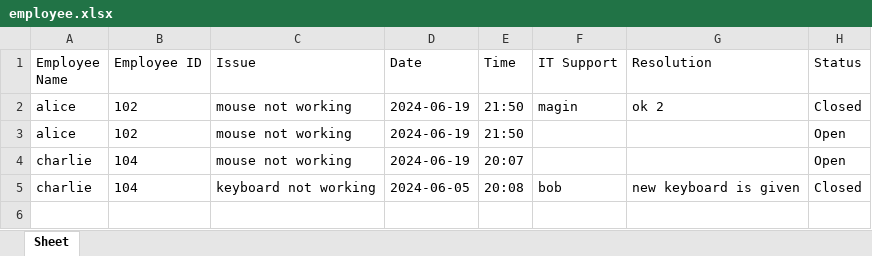
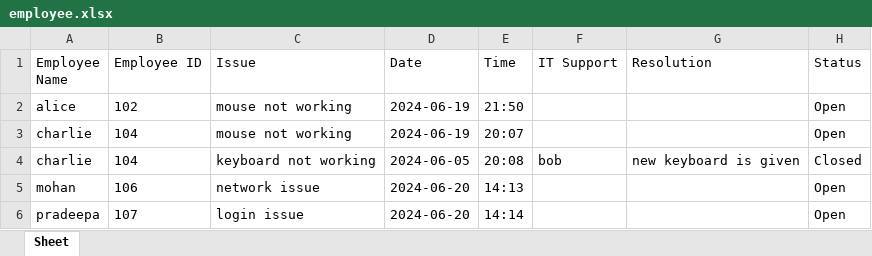
Before and after one commit to yogeshwar-2004y/vista-ticketing, an Excel workbook: employee.xlsx, sheet Sheet, drawn as a sheet; values as stored, in another font and other column widths than the file's, no borders; removed rows and columns are numbered as before the commit, all else as after; the diff names each change by its address in the sheet, - before the commit and + after, or states it on an @@ line.

```diff
--- a/employee.xlsx (sheet Sheet)
+++ b/employee.xlsx (sheet Sheet)
-row 2: alice | 102 | mouse not working | 2024-06-19 | 21:50 | magin | ok 2 | Closed
+row 5: mohan | 106 | network issue | 2024-06-20 | 14:13 |  |  | Open
+row 6: pradeepa | 107 | login issue | 2024-06-20 | 14:14 |  |  | Open
```
Also changed, not shown: login_credentials.xlsx, 2 other files.
